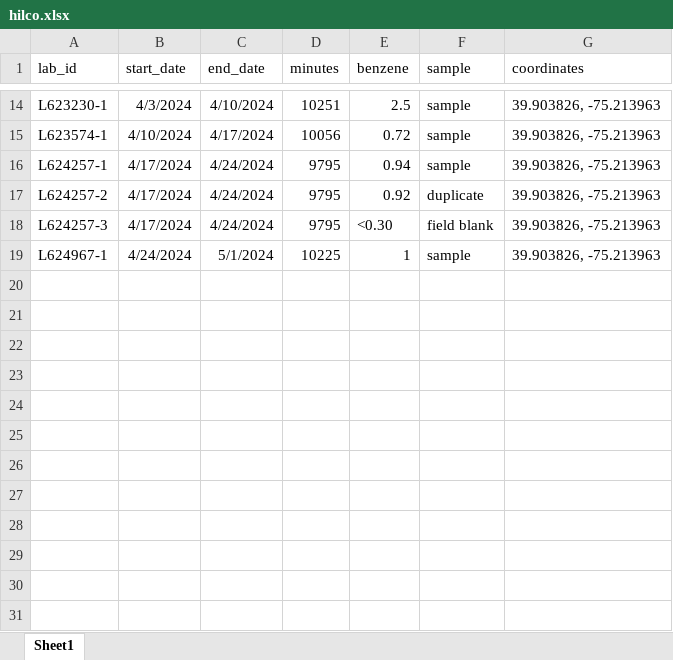
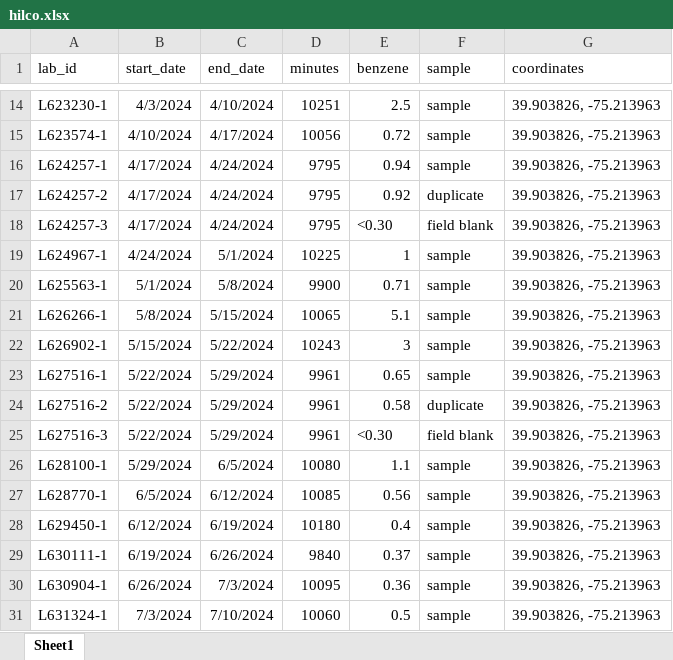
Before and after one commit to Lfrueh/THRIVEair_results, an Excel workbook: data/raw/hilco.xlsx, sheet Sheet1, drawn as a sheet; only a part is shown, gaps mark what is left out; values as stored, in another font and other column widths than the file's, no borders; the diff names each change by its address in the sheet, - before the commit and + after, or states it on an @@ line.

```diff
--- a/data/raw/hilco.xlsx (sheet Sheet1)
+++ b/data/raw/hilco.xlsx (sheet Sheet1)
+row 20: L625563-1 | 5/1/2024 | 5/8/2024 | 9900 | 0.71 | sample | 39.903826, -75.213963
+row 21: L626266-1 | 5/8/2024 | 5/15/2024 | 10065 | 5.1 | sample | 39.903826, -75.213963
+row 22: L626902-1 | 5/15/2024 | 5/22/2024 | 10243 | 3 | sample | 39.903826, -75.213963
+row 23: L627516-1 | 5/22/2024 | 5/29/2024 | 9961 | 0.65 | sample | 39.903826, -75.213963
+row 24: L627516-2 | 5/22/2024 | 5/29/2024 | 9961 | 0.58 | duplicate | 39.903826, -75.213963
+row 25: L627516-3 | 5/22/2024 | 5/29/2024 | 9961 | <0.30 | field blank | 39.903826, -75.213963
+row 26: L628100-1 | 5/29/2024 | 6/5/2024 | 10080 | 1.1 | sample | 39.903826, -75.213963
+row 27: L628770-1 | 6/5/2024 | 6/12/2024 | 10085 | 0.56 | sample | 39.903826, -75.213963
+row 28: L629450-1 | 6/12/2024 | 6/19/2024 | 10180 | 0.4 | sample | 39.903826, -75.213963
+row 29: L630111-1 | 6/19/2024 | 6/26/2024 | 9840 | 0.37 | sample | 39.903826, -75.213963
+row 30: L630904-1 | 6/26/2024 | 7/3/2024 | 10095 | 0.36 | sample | 39.903826, -75.213963
+row 31: L631324-1 | 7/3/2024 | 7/10/2024 | 10060 | 0.5 | sample | 39.903826, -75.213963
```
Also changed, not shown: data/raw/rawdata.xlsx, data/raw/runningdata.xlsx, 9 other files.
